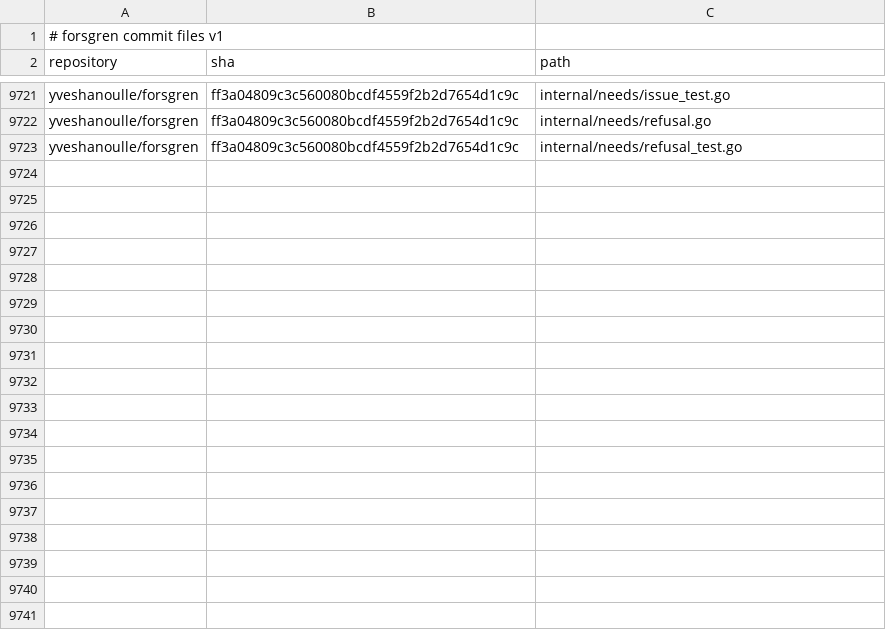
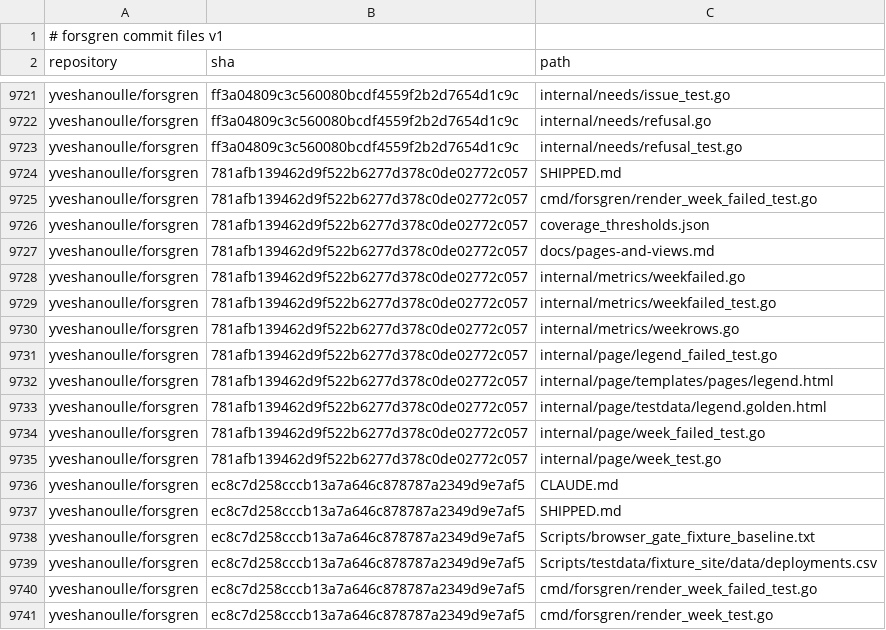
Before and after one commit to yveshanoulle/forsgren-metrics, a CSV file: data/commit_files.csv, drawn as a sheet; only a part is shown, gaps mark what is left out; the diff covers the shown part only.

```diff
--- a/data/commit_files.csv
+++ b/data/commit_files.csv
@@ -9723 +9723,19 @@ yveshanoulle/forsgren,ff3a04809c3c560080bcdf4559f2b2d7654d1c9c,internal/needs/re
 yveshanoulle/forsgren,ff3a04809c3c560080bcdf4559f2b2d7654d1c9c,internal/needs/refusal_test.go
+yveshanoulle/forsgren,781afb139462d9f522b6277d378c0de02772c057,SHIPPED.md
+yveshanoulle/forsgren,781afb139462d9f522b6277d378c0de02772c057,cmd/forsgren/render_week_failed_test.go
+yveshanoulle/forsgren,781afb139462d9f522b6277d378c0de02772c057,coverage_thresholds.json
+yveshanoulle/forsgren,781afb139462d9f522b6277d378c0de02772c057,docs/pages-and-views.md
+yveshanoulle/forsgren,781afb139462d9f522b6277d378c0de02772c057,internal/metrics/weekfailed.go
+yveshanoulle/forsgren,781afb139462d9f522b6277d378c0de02772c057,internal/metrics/weekfailed_test.go
+yveshanoulle/forsgren,781afb139462d9f522b6277d378c0de02772c057,internal/metrics/weekrows.go
+yveshanoulle/forsgren,781afb139462d9f522b6277d378c0de02772c057,internal/page/legend_failed_test.go
+yveshanoulle/forsgren,781afb139462d9f522b6277d378c0de02772c057,internal/page/templates/pages/legend.html
+yveshanoulle/forsgren,781afb139462d9f522b6277d378c0de02772c057,internal/page/testdata/legend.golden.html
+yveshanoulle/forsgren,781afb139462d9f522b6277d378c0de02772c057,internal/page/week_failed_test.go
+yveshanoulle/forsgren,781afb139462d9f522b6277d378c0de02772c057,internal/page/week_test.go
+yveshanoulle/forsgren,ec8c7d258cccb13a7a646c878787a2349d9e7af5,CLAUDE.md
+yveshanoulle/forsgren,ec8c7d258cccb13a7a646c878787a2349d9e7af5,SHIPPED.md
+yveshanoulle/forsgren,ec8c7d258cccb13a7a646c878787a2349d9e7af5,Scripts/browser_gate_fixture_baseline.txt
+yveshanoulle/forsgren,ec8c7d258cccb13a7a646c878787a2349d9e7af5,Scripts/testdata/fixture_site/data/deployments.csv
+yveshanoulle/forsgren,ec8c7d258cccb13a7a646c878787a2349d9e7af5,cmd/forsgren/render_week_failed_test.go
+yveshanoulle/forsgren,ec8c7d258cccb13a7a646c878787a2349d9e7af5,cmd/forsgren/render_week_test.go
```
Also changed, not shown: 18 added rows elsewhere in this file, data/commits.csv, data/deployments.csv, 8 other files.
